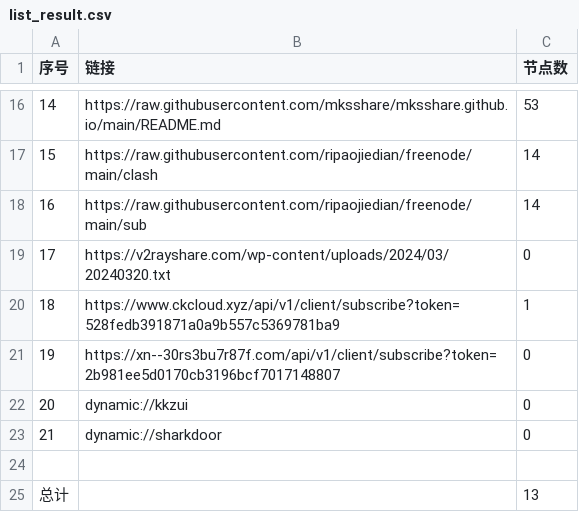
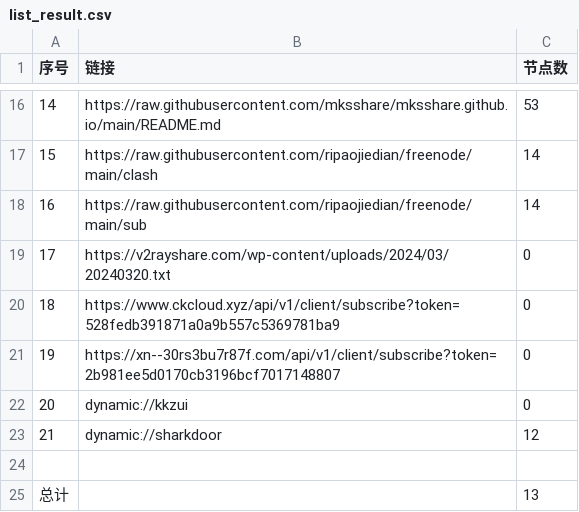
Before and after one commit to liujiangbaba/AutoMergePublicNodes, a CSV file: list_result.csv, drawn as a sheet; only a part is shown, gaps mark what is left out.

```diff
--- a/list_result.csv
+++ b/list_result.csv
@@ -19,6 +19,6 @@
 17,https://v2rayshare.com/wp-content/uploads/2024/03/20240320.txt,0
-18,https://www.ckcloud.xyz/api/v1/client/subscribe?token=528fedb391871a0a9b557c5369781ba9,1
+18,https://www.ckcloud.xyz/api/v1/client/subscribe?token=528fedb391871a0a9b557c5369781ba9,0
 19,https://xn--30rs3bu7r87f.com/api/v1/client/subscribe?token=2b981ee5d0170cb3196bcf7017148807,0
 20,dynamic://kkzui,0
-21,dynamic://sharkdoor,0
+21,dynamic://sharkdoor,12
 
```
Also changed, not shown: 4 other files.
